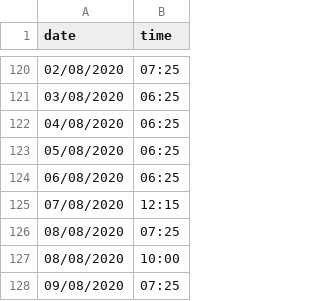
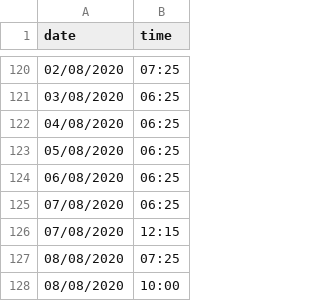
Before and after one commit to Sylwagon/k-yoga-docs, a CSV file: schedule.csv, drawn as a sheet; only a part is shown, gaps mark what is left out; the shorter side is filled out with more unchanged rows; the diff names each change by its address in the sheet, - before the commit and + after, or states it on an @@ line.

Commit message:
mise à jour schedule

```diff
--- a/schedule.csv
+++ b/schedule.csv
+row 125: 07/08/2020 | 06:25
```
Also changed, not shown: 1 other file.
